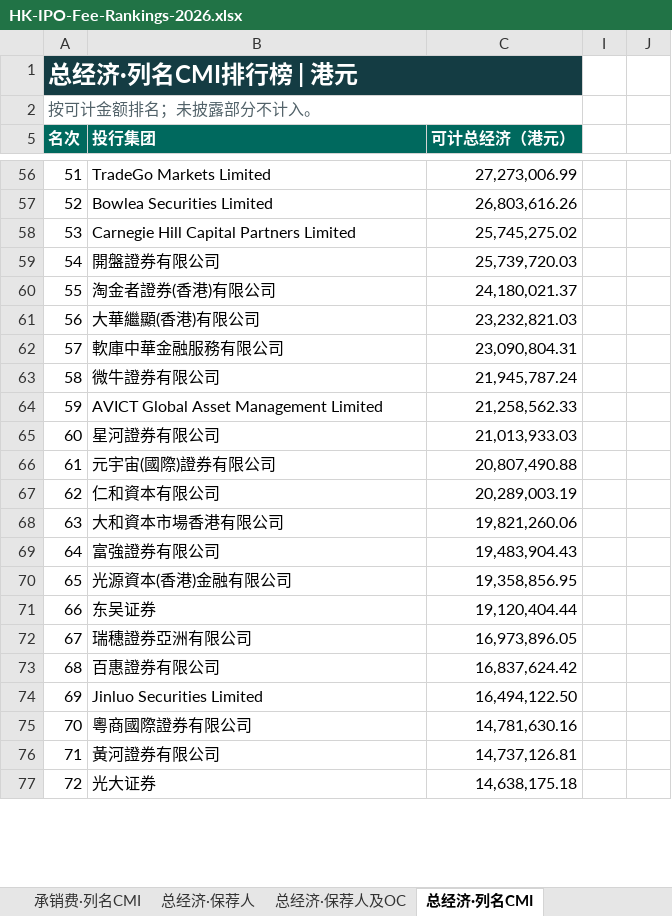
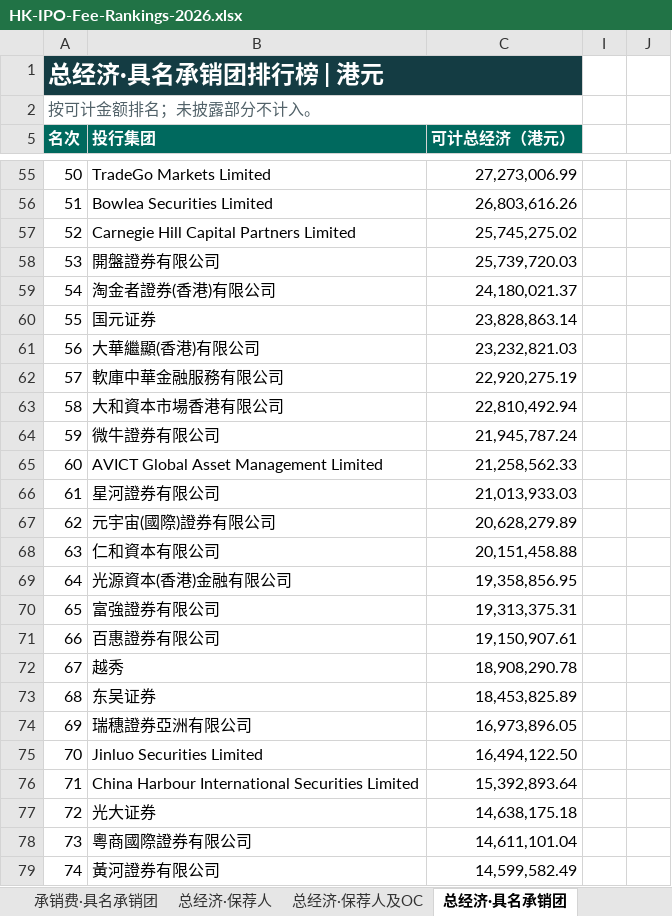
Before and after one commit to Ygh2o96/hk-ipo-fees, an Excel workbook: HK-IPO-Fee-Rankings-2026.xlsx, sheet 总经济·具名承销团, drawn as a sheet; only a part is shown, gaps mark what is left out; values as stored, in another font and other column widths than the file's, no borders; removed rows and columns are numbered as before the commit, all else as after; the diff covers the shown part only; the diff names each change by its address in the sheet, - before the commit and + after, or states it on an @@ line.

```diff
--- a/HK-IPO-Fee-Rankings-2026.xlsx (sheet 总经济·具名承销团)
+++ b/HK-IPO-Fee-Rankings-2026.xlsx (sheet 总经济·具名承销团)
-sheet tab: 承销费·列名CMI
+sheet tab: 承销费·具名承销团
-sheet tab: 总经济·列名CMI
+sheet tab: 总经济·具名承销团
-A1 (名次): 总经济·列名CMI排行榜 | 港元
+A1 (名次): 总经济·具名承销团排行榜 | 港元
-A55 (名次): 51
+A55 (名次): 50
-A56 (名次): 52
+A56 (名次): 51
-A57 (名次): 53
+A57 (名次): 52
-A58 (名次): 54
+A58 (名次): 53
-A59 (名次): 55
+A59 (名次): 54
+row 60: 55 | 国元证券 | 23,828,863.14
-C62 (可计总经济（港元）): 23,090,804.31
+C62 (可计总经济（港元）): 22,920,275.19
+row 63: 58 | 大和資本市場香港有限公司 | 22,810,492.94
-A64 (名次): 58
+A64 (名次): 59
-A65 (名次): 59
+A65 (名次): 60
-A66 (名次): 60
+A66 (名次): 61
-A67 (名次): 61
+A67 (名次): 62
-C67 (可计总经济（港元）): 20,807,490.88
+C67 (可计总经济（港元）): 20,628,279.89
-A68 (名次): 62
+A68 (名次): 63
-C68 (可计总经济（港元）): 20,289,003.19
+C68 (可计总经济（港元）): 20,151,458.88
-row 68: 63 | 大和資本市場香港有限公司 | 19,821,260.06
-row 69: 64 | 富強證券有限公司 | 19,483,904.43
-A69 (名次): 65
+A69 (名次): 64
+row 70: 65 | 富強證券有限公司 | 19,313,375.31
+row 71: 66 | 百惠證券有限公司 | 19,150,907.61
+row 72: 67 | 越秀 | 18,908,290.78
-A73 (名次): 66
+A73 (名次): 68
-C73 (可计总经济（港元）): 19,120,404.44
+C73 (可计总经济（港元）): 18,453,825.89
-A74 (名次): 67
+A74 (名次): 69
-row 73: 68 | 百惠證券有限公司 | 16,837,624.42
-A75 (名次): 69
+A75 (名次): 70
-row 75: 70 | 粵商國際證券有限公司 | 14,781,630.16
-row 76: 71 | 黃河證券有限公司 | 14,737,126.81
+row 76: 71 | China Harbour International Securities Limited | 15,392,893.64
+row 78: 73 | 粵商國際證券有限公司 | 14,611,101.04
+row 79: 74 | 黃河證券有限公司 | 14,599,582.49
```
Also changed, not shown: 16 added rows, 19 removed rows and 94 edited cells elsewhere in this sheet, sheet 承销费·具名承销团, sheet 费用主表, formulas that keep their value, hidden cells, 4 other files.
